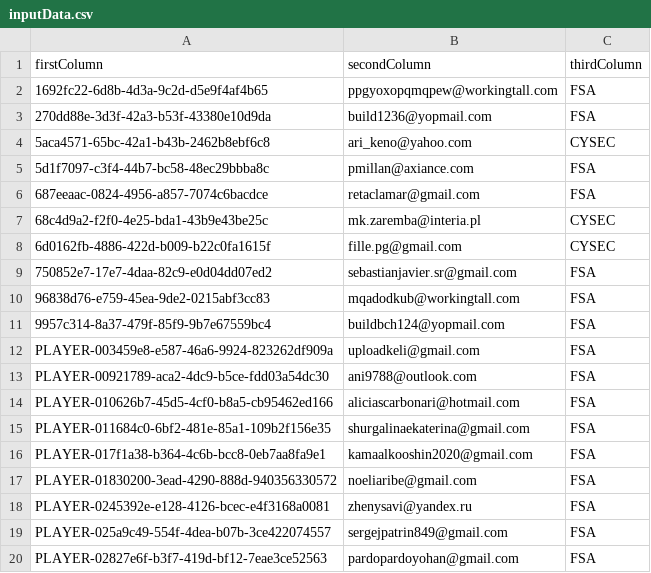
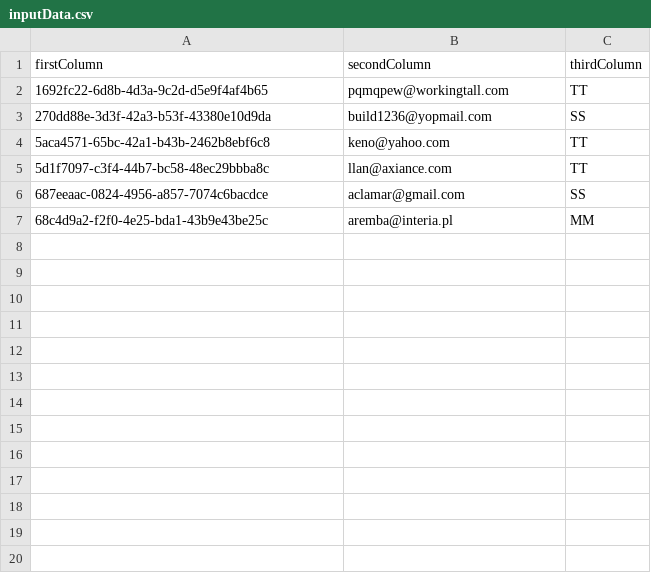
Before and after one commit to vidocg/springbatch, a CSV file: src/main/resources/input/inputData.csv, drawn as a sheet; only a part is shown; the diff covers the shown part only.

```diff
--- a/src/main/resources/input/inputData.csv
+++ b/src/main/resources/input/inputData.csv
@@ -1,20 +1,7 @@
 firstColumn,secondColumn,thirdColumn
-1692fc22-6d8b-4d3a-9c2d-d5e9f4af4b65,ppgyoxopqmqpew@workingtall.com,FSA
-270dd88e-3d3f-42a3-b53f-43380e10d9da,build1236@yopmail.com,FSA
-5aca4571-65bc-42a1-b43b-2462b8ebf6c8,ari_keno@yahoo.com,CYSEC
-5d1f7097-c3f4-44b7-bc58-48ec29bbba8c,pmillan@axiance.com,FSA
-687eeaac-0824-4956-a857-7074c6bacdce,retaclamar@gmail.com,FSA
-68c4d9a2-f2f0-4e25-bda1-43b9e43be25c,mk.zaremba@interia.pl,CYSEC
-6d0162fb-4886-422d-b009-b22c0fa1615f,fille.pg@gmail.com,CYSEC
-750852e7-17e7-4daa-82c9-e0d04dd07ed2,sebastianjavier.sr@gmail.com,FSA
-96838d76-e759-45ea-9de2-0215abf3cc83,mqadodkub@workingtall.com,FSA
-9957c314-8a37-479f-85f9-9b7e67559bc4,buildbch124@yopmail.com,FSA
-PLAYER-003459e8-e587-46a6-9924-823262df909a,uploadkeli@gmail.com,FSA
-PLAYER-00921789-aca2-4dc9-b5ce-fdd03a54dc30,ani9788@outlook.com,FSA
-PLAYER-010626b7-45d5-4cf0-b8a5-cb95462ed166,aliciascarbonari@hotmail.com,FSA
-PLAYER-011684c0-6bf2-481e-85a1-109b2f156e35,shurgalinaekaterina@gmail.com,FSA
-PLAYER-017f1a38-b364-4c6b-bcc8-0eb7aa8fa9e1,kamaalkooshin2020@gmail.com,FSA
-PLAYER-01830200-3ead-4290-888d-940356330572,noeliaribe@gmail.com,FSA
-PLAYER-0245392e-e128-4126-bcec-e4f3168a0081,zhenysavi@yandex.ru,FSA
-PLAYER-025a9c49-554f-4dea-b07b-3ce422074557,sergejpatrin849@gmail.com,FSA
-PLAYER-02827e6f-b3f7-419d-bf12-7eae3ce52563,pardopardoyohan@gmail.com,FSA
+1692fc22-6d8b-4d3a-9c2d-d5e9f4af4b65,pqmqpew@workingtall.com,TT
+270dd88e-3d3f-42a3-b53f-43380e10d9da,build1236@yopmail.com,SS
+5aca4571-65bc-42a1-b43b-2462b8ebf6c8,keno@yahoo.com,TT
+5d1f7097-c3f4-44b7-bc58-48ec29bbba8c,llan@axiance.com,TT
+687eeaac-0824-4956-a857-7074c6bacdce,aclamar@gmail.com,SS
+68c4d9a2-f2f0-4e25-bda1-43b9e43be25c,aremba@interia.pl,MM
```
Also changed, not shown: 13 removed rows elsewhere in this file, 3 other files.
